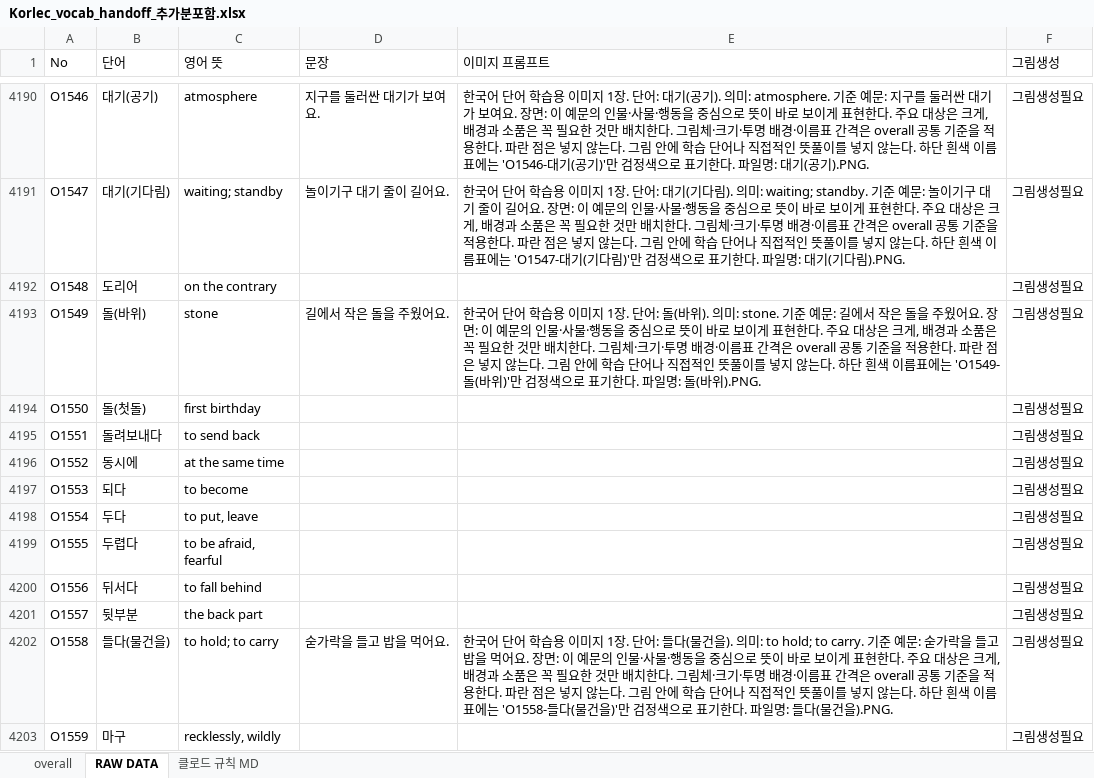
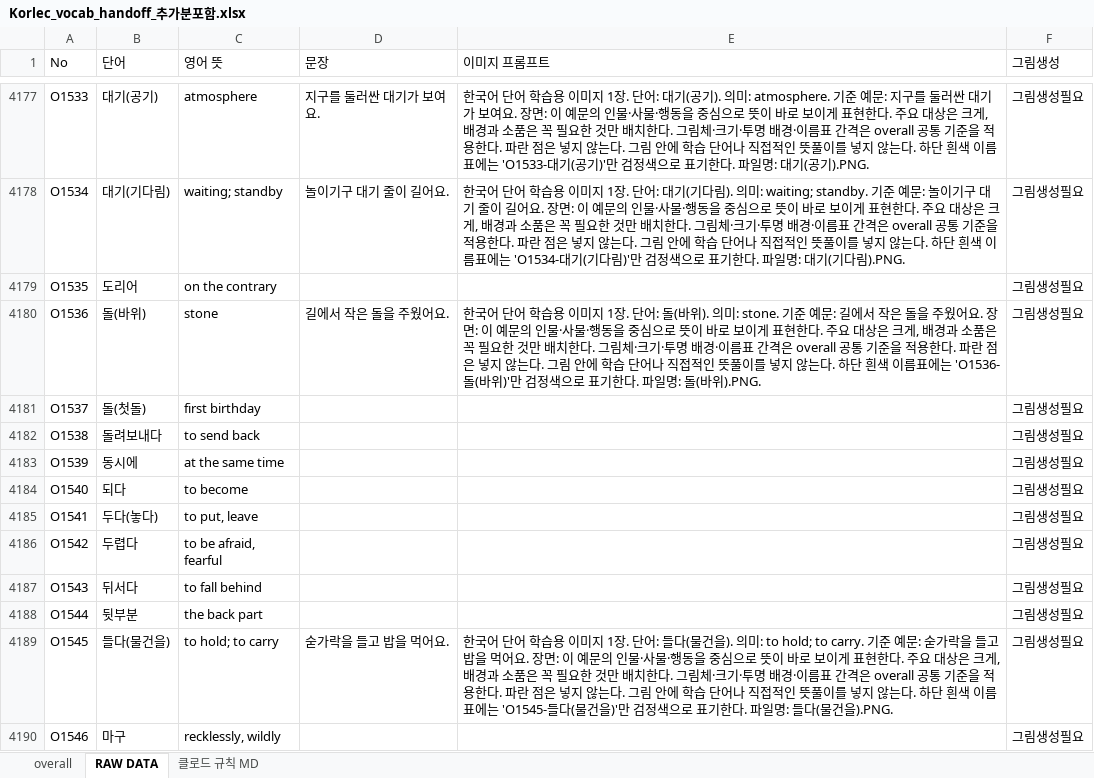
Before and after one commit to ryujel/Study-06, an Excel workbook: Korlec_vocab_handoff_추가분포함.xlsx, sheet RAW DATA, drawn as a sheet; only a part is shown, gaps mark what is left out; values as stored, in another font and other column widths than the file's, no cell formats; table styles not drawn; addresses are those after the commit; the diff covers the shown part only; the diff names each change by its address in the sheet, - before the commit and + after, or states it on an @@ line.

```diff
--- a/Korlec_vocab_handoff_추가분포함.xlsx (sheet RAW DATA)
+++ b/Korlec_vocab_handoff_추가분포함.xlsx (sheet RAW DATA)
@@ column A (No) renumbered between rows 4110 and 4423 @@
-E4177 (이미지 프롬프트): …표에는 'O1546-대기(공…
+E4177 (이미지 프롬프트): …표에는 'O1533-대기(공…
-E4178 (이미지 프롬프트): …표에는 'O1547-대기(기…
+E4178 (이미지 프롬프트): …표에는 'O1534-대기(기…
-E4180 (이미지 프롬프트): …표에는 'O1549-돌(바위…
+E4180 (이미지 프롬프트): …표에는 'O1536-돌(바위…
-B4185 (단어): 두다
+B4185 (단어): 두다(놓다)
-E4189 (이미지 프롬프트): …표에는 'O1558-들다(물…
+E4189 (이미지 프롬프트): …표에는 'O1545-들다(물…
```
Also changed, not shown: 32 removed rows and 164 edited cells elsewhere in this sheet, sheet 클로드 규칙 MD, cell formats, 1 other file.
